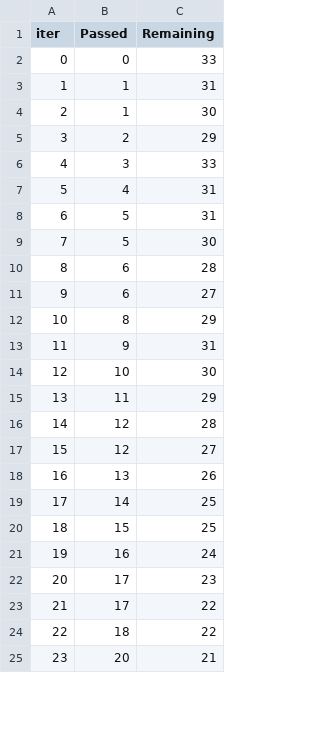
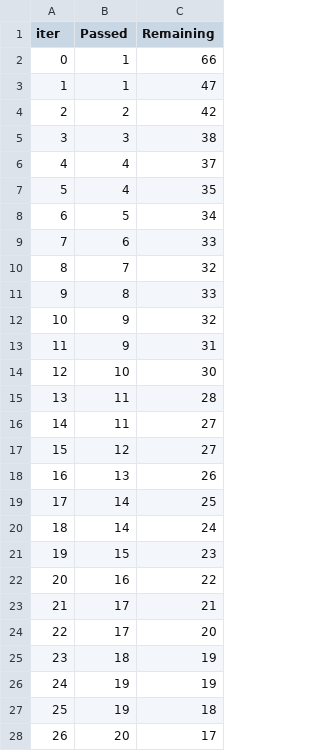
Before and after one commit to Parthiv-Naresh/facilyst, a TSV file: catboost_info/time_left.tsv, drawn as a sheet; only a part is shown; removed rows and columns are numbered as before the commit, all else as after; the diff covers the shown part only; the diff names each change by its address in the sheet, - before the commit and + after, or states it on an @@ line.

```diff
--- a/catboost_info/time_left.tsv
+++ b/catboost_info/time_left.tsv
-row 2: 0 | 0 | 33
@@ column A (iter) renumbered between rows 2 and 51 @@
-C2 (Remaining): 31
+C2 (Remaining): 66
-C3 (Remaining): 30
+C3 (Remaining): 47
-C4 (Remaining): 29
+C4 (Remaining): 42
-C5 (Remaining): 33
+C5 (Remaining): 38
-C6 (Remaining): 31
+C6 (Remaining): 37
-row 8: 6 | 5 | 31
+row 7: 5 | 4 | 35
-C8 (Remaining): 30
+C8 (Remaining): 34
-C9 (Remaining): 28
+C9 (Remaining): 33
-row 11: 9 | 6 | 27
+row 10: 8 | 7 | 32
-C11 (Remaining): 29
+C11 (Remaining): 33
+row 12: 10 | 9 | 32
-C15 (Remaining): 29
+C15 (Remaining): 28
-row 16: 14 | 12 | 28
+row 16: 14 | 11 | 27
+row 20: 18 | 14 | 24
-C21 (Remaining): 25
+C21 (Remaining): 23
-C22 (Remaining): 24
+C22 (Remaining): 22
-C23 (Remaining): 23
+C23 (Remaining): 21
-C24 (Remaining): 22
+C24 (Remaining): 20
-C25 (Remaining): 22
+C25 (Remaining): 19
+row 26: 24 | 19 | 19
+row 27: 25 | 19 | 18
-C28 (Remaining): 21
+C28 (Remaining): 17
```
Also changed, not shown: 4 added rows, 7 removed rows and 10 edited cells elsewhere in this file, catboost_info/learn_error.tsv, 8 other files.
